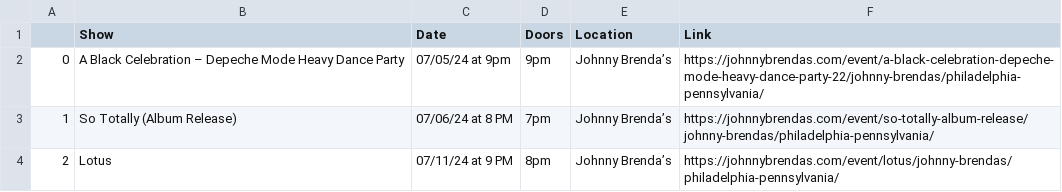
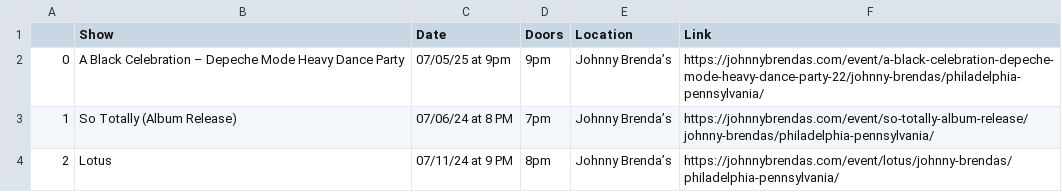
Before and after one commit to amandakreider/Concert-Calendars, a CSV file: csv/jbs_events.csv, drawn as a sheet; only a part is shown.

```diff
--- a/csv/jbs_events.csv
+++ b/csv/jbs_events.csv
@@ -1,3 +1,3 @@
 ,Show,Date,Doors,Location,Link
-0,A Black Celebration – Depeche Mode Heavy Dance Party,07/05/24 at 9pm ,9pm ,Johnny Brenda’s,https://johnnybrendas.com/event/a-black-celebration-depeche-mode-heavy-dance-party-22/johnny-brendas/philadelphia-pennsylvania/
+0,A Black Celebration – Depeche Mode Heavy Dance Party,07/05/25 at 9pm ,9pm ,Johnny Brenda’s,https://johnnybrendas.com/event/a-black-celebration-depeche-mode-heavy-dance-party-22/johnny-brendas/philadelphia-pennsylvania/
 1,So Totally (Album Release),07/06/24 at 8 PM,7pm ,Johnny Brenda’s,https://johnnybrendas.com/event/so-totally-album-release/johnny-brendas/philadelphia-pennsylvania/
```
Also changed, not shown: 1 other file.
